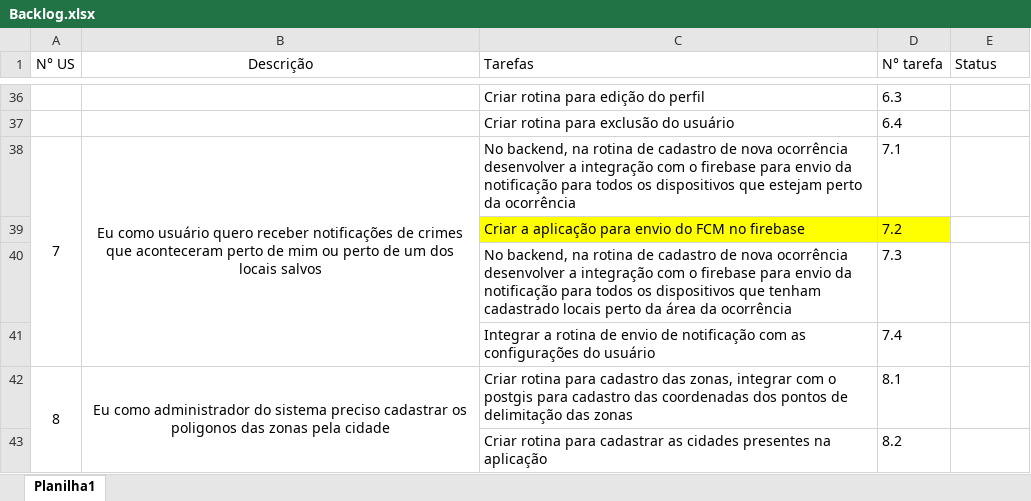
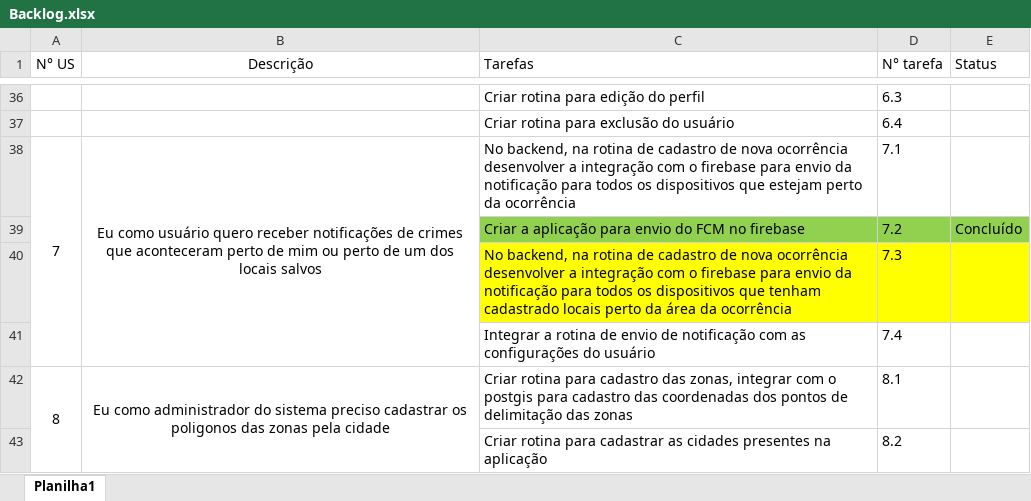
Before and after one commit to Antonio-Zago/AppNotificacoesCrimesCidade, an Excel workbook: Backlog.xlsx, sheet Planilha1, drawn as a sheet; only a part is shown, gaps mark what is left out; values as stored, in another font and other column widths than the file's, no borders; the diff names each change by its address in the sheet, - before the commit and + after, or states it on an @@ line.

```diff
--- a/Backlog.xlsx (sheet Planilha1)
+++ b/Backlog.xlsx (sheet Planilha1)
-C39:D39 fill: #FFFF00
+C39:D39 fill: #92D050
-E39 (Status): (empty)
+E39 (Status): Concluído
-E39 fill: none
+E39 fill: #92D050
-C40:E40 fill: none
+C40:E40 fill: #FFFF00
```
Also changed, not shown: 51 other files.
